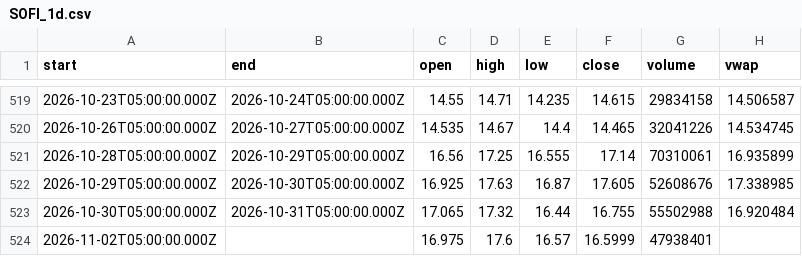
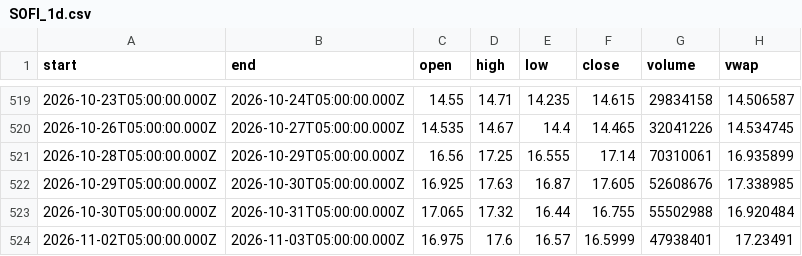
Before and after one commit to karab-commits/trading-desk, a CSV file: bars/SOFI_1d.csv, drawn as a sheet; only a part is shown, gaps mark what is left out.

```diff
--- a/bars/SOFI_1d.csv
+++ b/bars/SOFI_1d.csv
@@ -523,2 +523,2 @@ start,end,open,high,low,close,volume,vwap
 2026-10-30T05:00:00.000Z,2026-10-31T05:00:00.000Z,17.065,17.32,16.44,16.755,55502988,16.920484
-2026-11-02T05:00:00.000Z,,16.975,17.6,16.57,16.5999,47938401,
+2026-11-02T05:00:00.000Z,2026-11-03T05:00:00.000Z,16.975,17.6,16.57,16.5999,47938401,17.23491
```
Also changed, not shown: bars/HXT_TO_1d.csv, bars/SPY_1d.csv, 4 other files.
